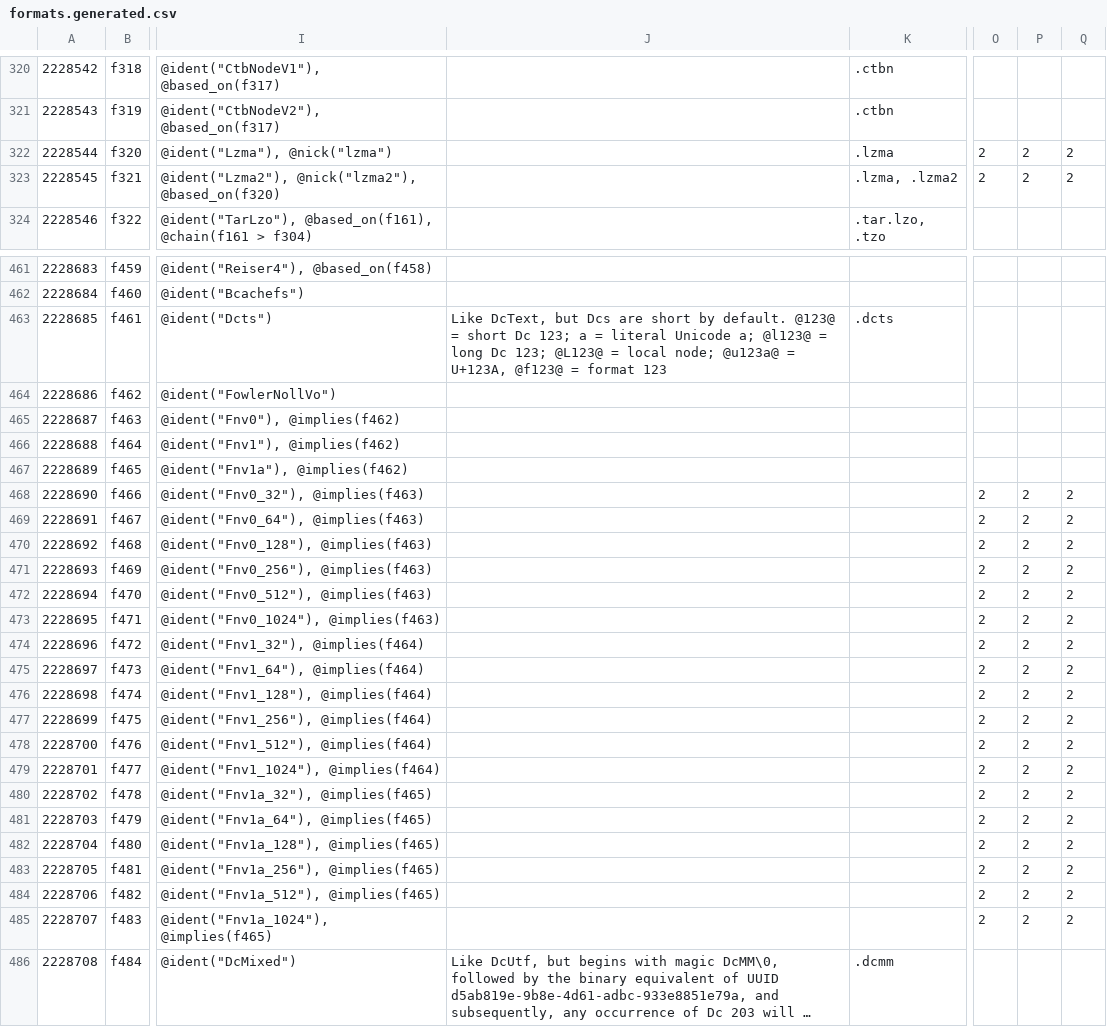
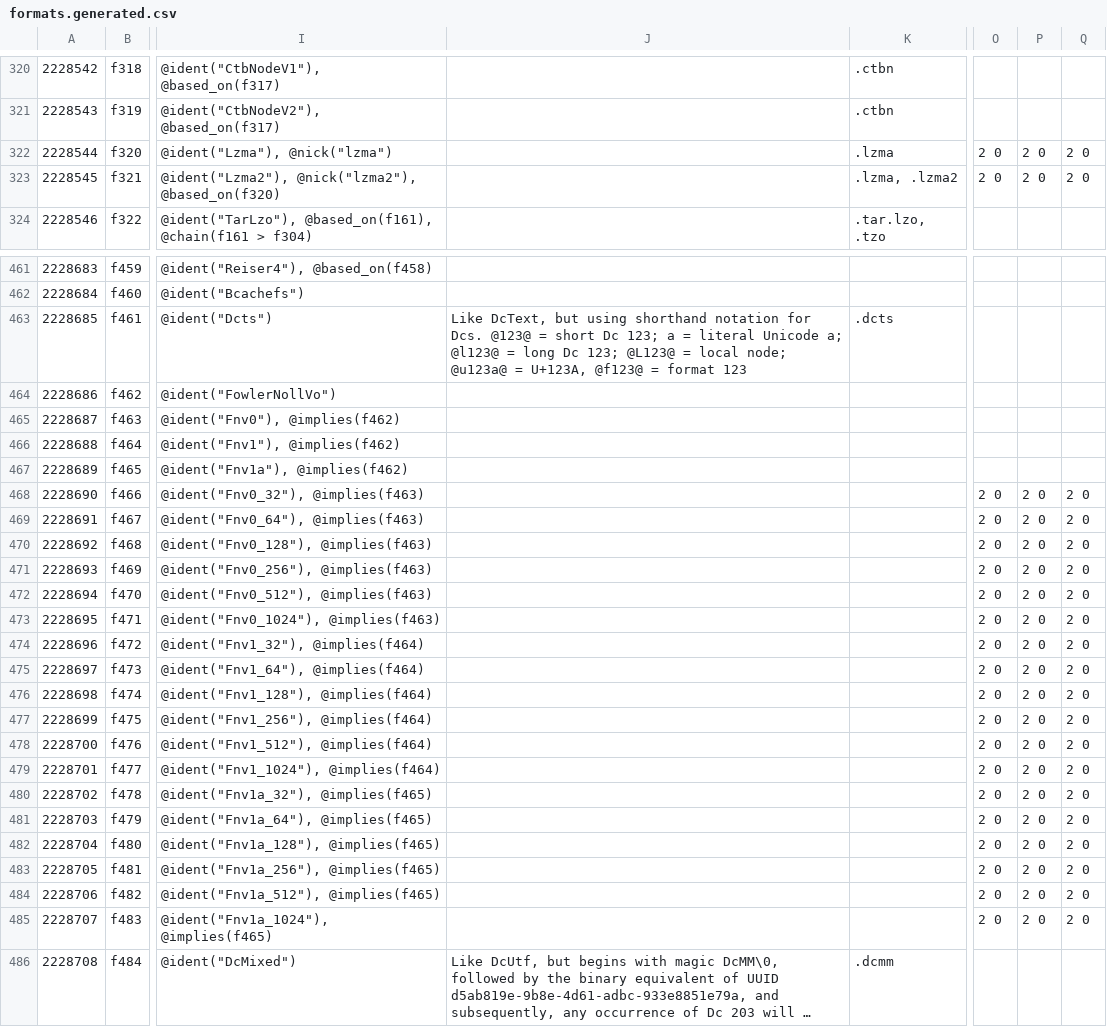
Before and after one commit to collectivetoolbox/collectivetoolbox, a CSV file: src/formats/dcdata/data/formats.generated.csv, drawn as a sheet; only a part is shown, gaps mark what is left out; long unchanged cells end in …; the diff covers the shown part only; the diff names each change by its address in the sheet, - before the commit and + after, or states it on an @@ line.

```diff
--- a/src/formats/dcdata/data/formats.generated.csv
+++ b/src/formats/dcdata/data/formats.generated.csv
-O322:O323: 2
+O322:O323: 2 0
-P322:P323: 2
+P322:P323: 2 0
-Q322:Q323: 2
+Q322:Q323: 2 0
-J463: …DcText, but Dcs are short by default. @123@ =…
+J463: …DcText, but using shorthand notation for Dcs. @123@ =…
-O468:O485: 2
+O468:O485: 2 0
-P468:P485: 2
+P468:P485: 2 0
-Q468:Q485: 2
+Q468:Q485: 2 0
```
Also changed, not shown: 123 edited cells elsewhere in this file, src/formats/dcdata/data/categories/formats/compression.csv, src/formats/dcdata/data/categories/formats/document.csv, 36 other files.
